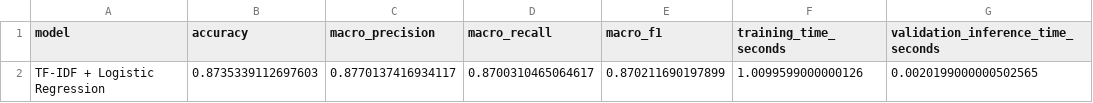
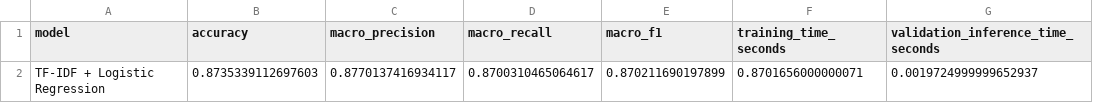
Before and after one commit to shdbdud/customer-ticket-routing, a CSV file: reports/ml_baseline/logistic_regression_validation_metrics.csv, drawn as a sheet.

```diff
--- a/reports/ml_baseline/logistic_regression_validation_metrics.csv
+++ b/reports/ml_baseline/logistic_regression_validation_metrics.csv
@@ -1,2 +1,2 @@
 model,accuracy,macro_precision,macro_recall,macro_f1,training_time_seconds,validation_inference_time_seconds
-TF-IDF + Logistic Regression,0.8735339112697603,0.8770137416934117,0.8700310465064617,0.870211690197899,1.0099599000000126,0.0020199000000502565
+TF-IDF + Logistic Regression,0.8735339112697603,0.8770137416934117,0.8700310465064617,0.870211690197899,0.8701656000000071,0.0019724999999652937
```
Also changed, not shown: reports/ml_baseline/linear_svm_c_tuning.csv, reports/ml_baseline/linear_svm_validation_metrics.csv, 12 other files.
